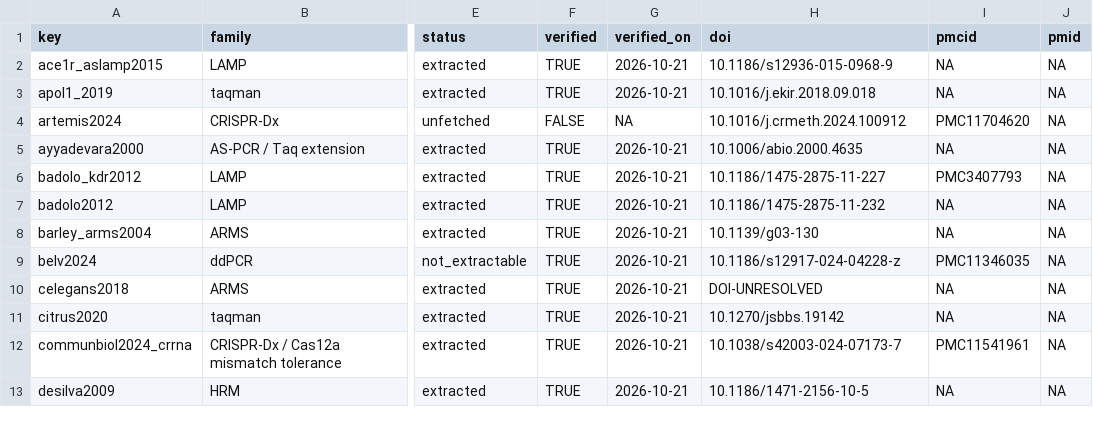
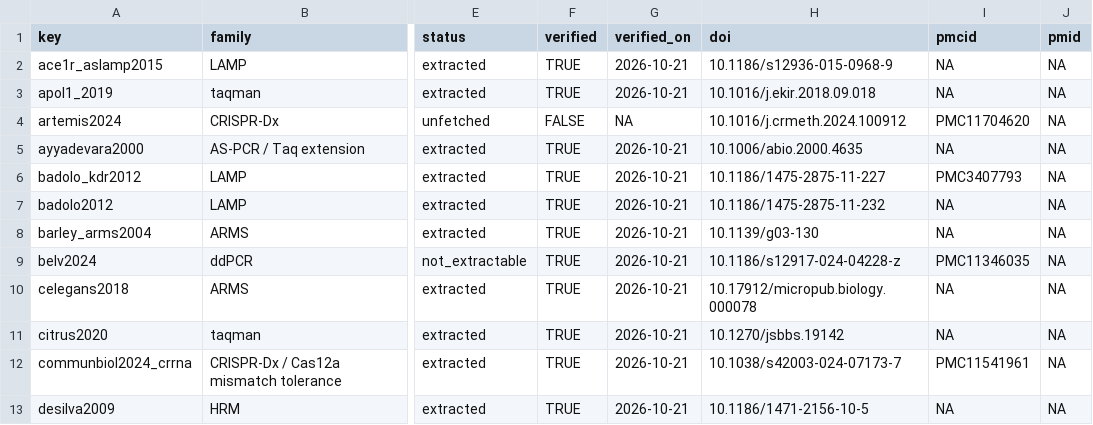
Before and after one commit to Stathmin/tidymarkers, a CSV file: inst/extdata/scientific_backlog.csv, drawn as a sheet; only a part is shown, gaps mark what is left out; the diff names each change by its address in the sheet, - before the commit and + after, or states it on an @@ line.

Commit message:
docs(corpus): resolve the three unresolved source DOIs
belv2024, celegans2018 and hiv_ddpcr_review now carry a DOI and a PMID,
each verified against Crossref and Europe PMC in the same pass:
10.1186/s12917-024-04228-z, 10.17912/micropub.biology.000078 and
10.1093/ofid/ofaf286. The celegans2018 citation loses its now-false
"no DOI" parenthetical; hiv_ddpcr_review records its real venue
(Open Forum Infect Dis) instead of "(EPMC record, no DOI)". The backlog
row for celegans2018 gets the same DOI so the extracted row no longer
disagrees with the registry it joins on key.

lamp_mismatch_scan_negative stays the sole DOI-UNRESOLVED: it is a
documented negative search, not a paper, and NA is forbidden in that
column by test-scientific-data.R.

AGENTS.md refreshed: unresolved rows 4 -> 1, and the Zotero line now
states the measured snapshot (119 records, all with a DOI, 42 with a
full-text attachment) instead of the stale 72/30 count.

Zotero deliberately untouched: none of the three papers is cited in a
draft, and adding records to the operator's library is an operator
action (ADR-0037).

Gates: dev/test.R scientific 92 pass; dev/check.R --no-render green;
qa unittest 26 OK; qa.facts --scan 4/4 drafts fully sourced.

```diff
--- a/inst/extdata/scientific_backlog.csv
+++ b/inst/extdata/scientific_backlog.csv
-H10 (doi): DOI-UNRESOLVED
+H10 (doi): 10.17912/micropub.biology.000078
```
Also changed, not shown: inst/extdata/scientific_sources.csv, 2 other files.
